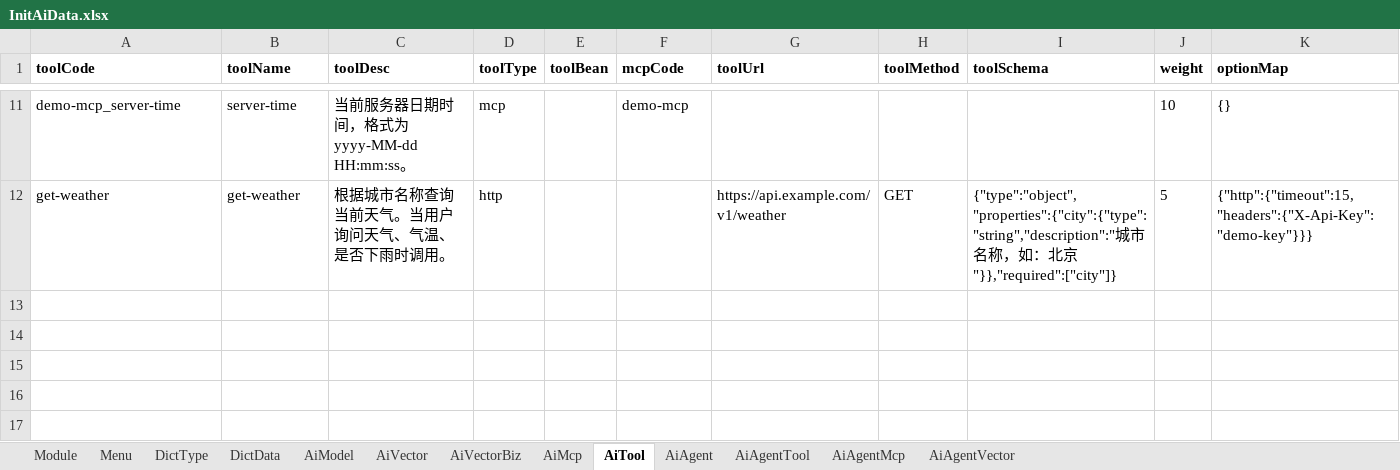
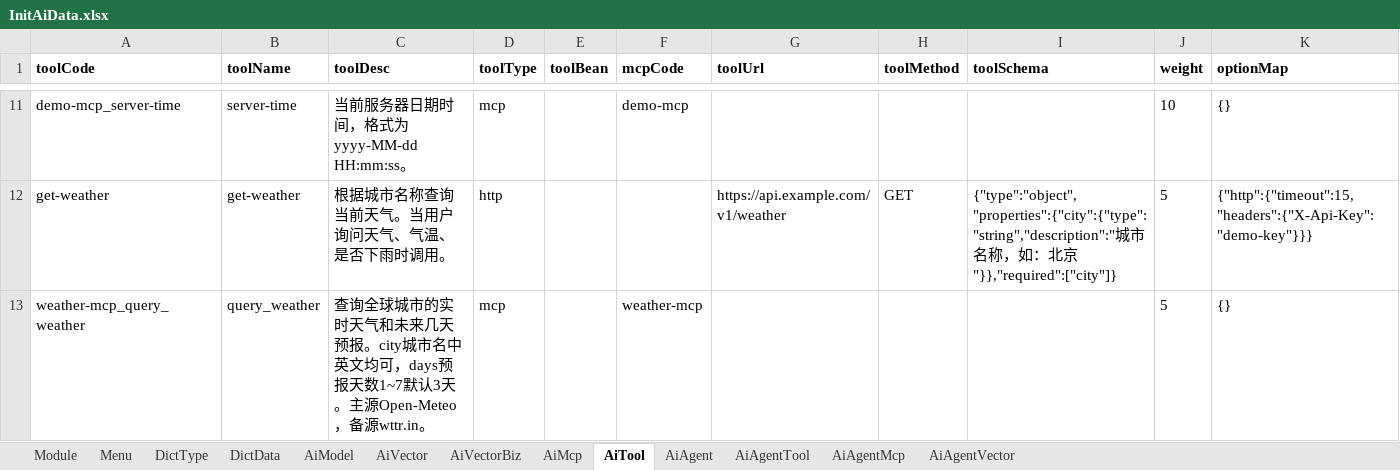
Before and after one commit to thinkgem/jeesite, an Excel workbook: modules/ai/ai-core/src/main/java/com/jeesite/modules/ai/db/InitAiData.xlsx, sheet AiTool, drawn as a sheet; only a part is shown, gaps mark what is left out; values as stored, in another font and other column widths than the file's, no borders; the diff names each change by its address in the sheet, - before the commit and + after, or states it on an @@ line.

```diff
--- a/modules/ai/ai-core/src/main/java/com/jeesite/modules/ai/db/InitAiData.xlsx (sheet AiTool)
+++ b/modules/ai/ai-core/src/main/java/com/jeesite/modules/ai/db/InitAiData.xlsx (sheet AiTool)
+row 13: weather-mcp_query_weather | query_weather | 查询全球城市的实时天气和未来几天预报。city城市名中英文均可，days预报天数1~7默认3天。主源Open-Meteo，备源wttr.in。 | mcp |  | weather-mcp |  |  |  | 5 | {}
```
Also changed, not shown: sheet AiMcp, sheet AiModel, sheet AiAgentMcp, sheet AiAgent.
